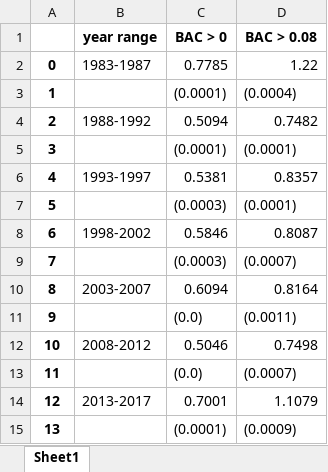
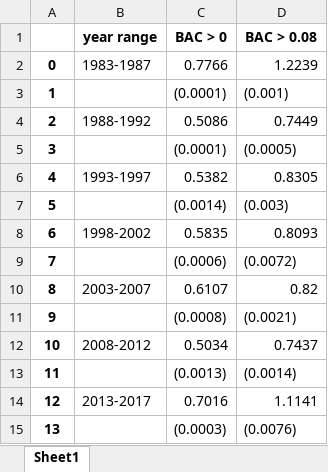
Before and after one commit to ntefft/lp, an Excel workbook: trends/temp/table4.xlsx, sheet Sheet1, drawn as a sheet; values as stored, in another font and other column widths than the file's, no borders; the diff names each change by its address in the sheet, - before the commit and + after, or states it on an @@ line.

```diff
--- a/trends/temp/table4.xlsx (sheet Sheet1)
+++ b/trends/temp/table4.xlsx (sheet Sheet1)
-C2 (BAC > 0): 0.7785
+C2 (BAC > 0): 0.7766
-D2 (BAC > 0.08): 1.22
+D2 (BAC > 0.08): 1.2239
-D3 (BAC > 0.08): (0.0004)
+D3 (BAC > 0.08): (0.001)
-C4 (BAC > 0): 0.5094
+C4 (BAC > 0): 0.5086
-D4 (BAC > 0.08): 0.7482
+D4 (BAC > 0.08): 0.7449
-D5 (BAC > 0.08): (0.0001)
+D5 (BAC > 0.08): (0.0005)
-C6 (BAC > 0): 0.5381
+C6 (BAC > 0): 0.5382
-D6 (BAC > 0.08): 0.8357
+D6 (BAC > 0.08): 0.8305
-C7 (BAC > 0): (0.0003)
+C7 (BAC > 0): (0.0014)
-D7 (BAC > 0.08): (0.0001)
+D7 (BAC > 0.08): (0.003)
-C8 (BAC > 0): 0.5846
+C8 (BAC > 0): 0.5835
-D8 (BAC > 0.08): 0.8087
+D8 (BAC > 0.08): 0.8093
-C9 (BAC > 0): (0.0003)
+C9 (BAC > 0): (0.0006)
-D9 (BAC > 0.08): (0.0007)
+D9 (BAC > 0.08): (0.0072)
-C10 (BAC > 0): 0.6094
+C10 (BAC > 0): 0.6107
-D10 (BAC > 0.08): 0.8164
+D10 (BAC > 0.08): 0.82
-C11 (BAC > 0): (0.0)
+C11 (BAC > 0): (0.0008)
-D11 (BAC > 0.08): (0.0011)
+D11 (BAC > 0.08): (0.0021)
-C12 (BAC > 0): 0.5046
+C12 (BAC > 0): 0.5034
-D12 (BAC > 0.08): 0.7498
+D12 (BAC > 0.08): 0.7437
-C13 (BAC > 0): (0.0)
+C13 (BAC > 0): (0.0013)
-D13 (BAC > 0.08): (0.0007)
+D13 (BAC > 0.08): (0.0014)
-C14 (BAC > 0): 0.7001
+C14 (BAC > 0): 0.7016
-D14 (BAC > 0.08): 1.1079
+D14 (BAC > 0.08): 1.1141
-C15 (BAC > 0): (0.0001)
+C15 (BAC > 0): (0.0003)
-D15 (BAC > 0.08): (0.0009)
+D15 (BAC > 0.08): (0.0076)
```
Also changed, not shown: trends/temp/table3.xlsx, 2 other files.
